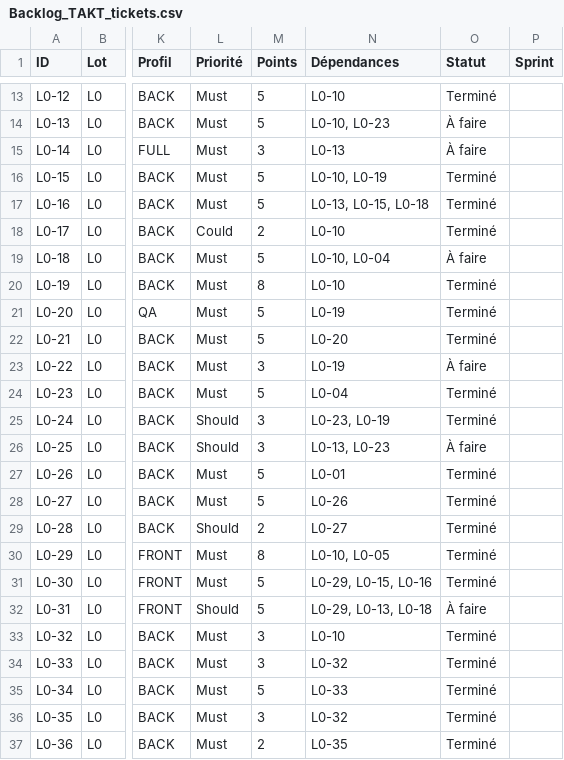
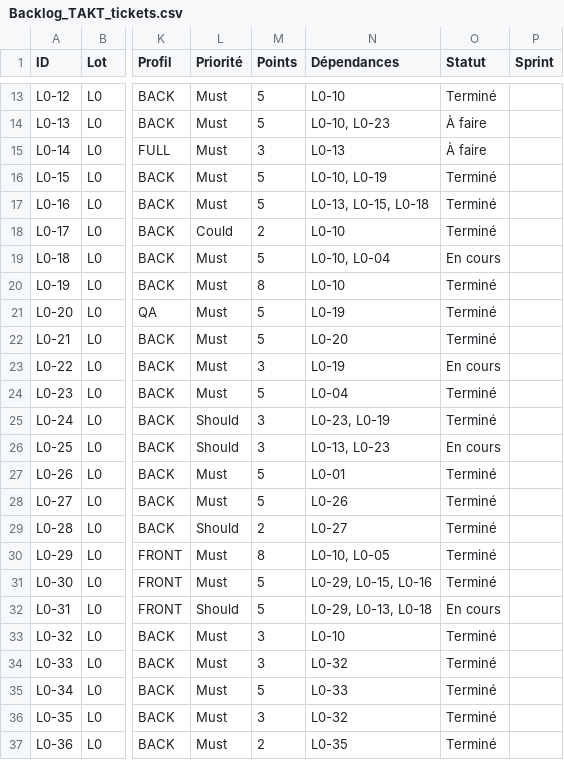
Before and after one commit to mdichm/isamk-takt, a CSV file: docs/Backlog_TAKT_tickets.csv, drawn as a sheet; only a part is shown, gaps mark what is left out; the diff names each change by its address in the sheet, - before the commit and + after, or states it on an @@ line.

Commit message:
feat: implement L0-39 to L0-42 security tickets (security journal, segregation of duties, audit purge, security UI)

```diff
--- a/docs/Backlog_TAKT_tickets.csv
+++ b/docs/Backlog_TAKT_tickets.csv
-O19 (Statut): À faire
+O19 (Statut): En cours
-O23 (Statut): À faire
+O23 (Statut): En cours
-O26 (Statut): À faire
+O26 (Statut): En cours
-O32 (Statut): À faire
+O32 (Statut): En cours
```
Also changed, not shown: 15 other files.
